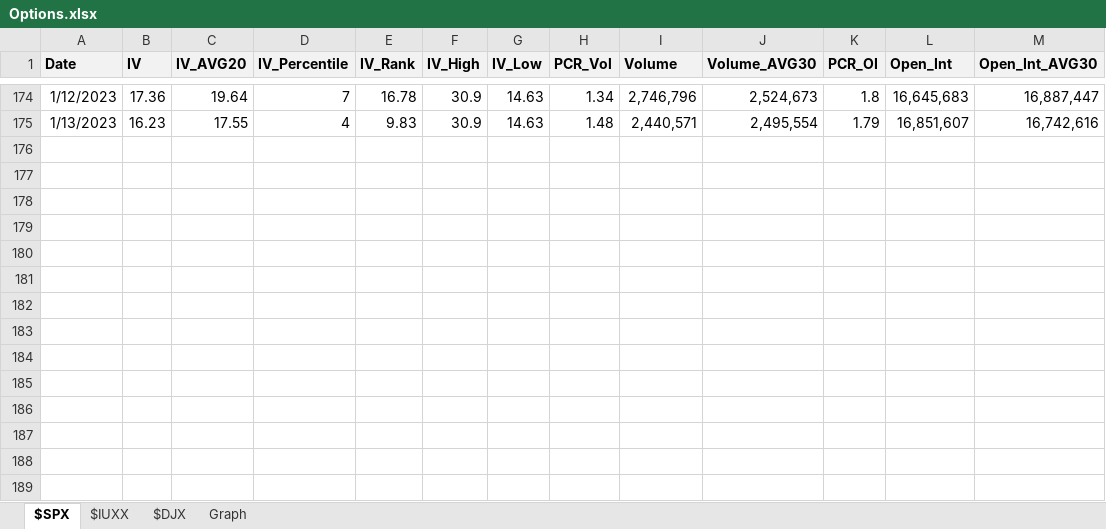
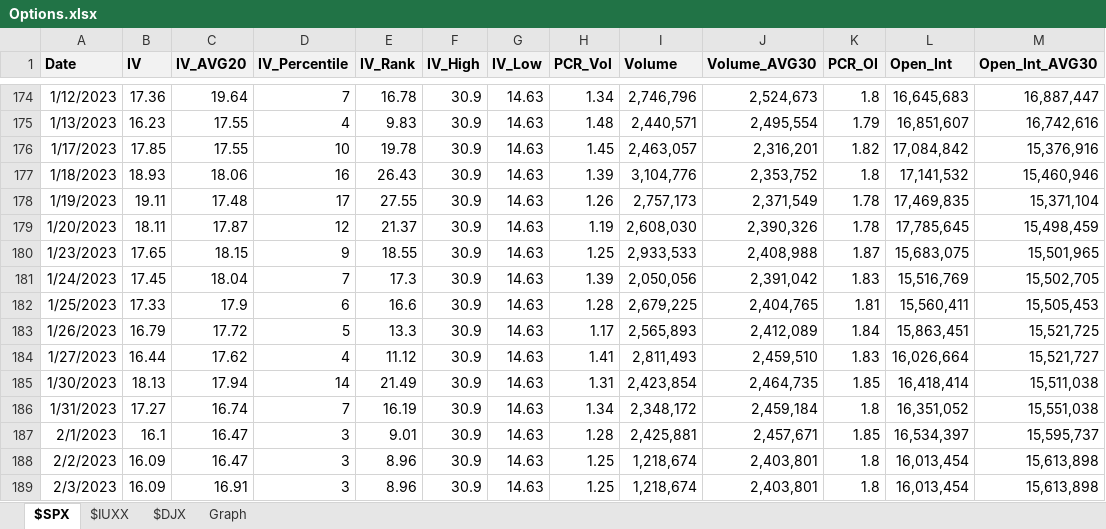
Before and after one commit to RanArino/Data_Analysis_Python, an Excel workbook: Finance/data/Options.xlsx, sheet $SPX, drawn as a sheet; only a part is shown, gaps mark what is left out; values as stored, in another font and other column widths than the file's, no borders; the diff names each change by its address in the sheet, - before the commit and + after, or states it on an @@ line.

```diff
--- a/Finance/data/Options.xlsx (sheet $SPX)
+++ b/Finance/data/Options.xlsx (sheet $SPX)
+row 176: 1/17/2023 | 17.85 | 17.55 | 10 | 19.78 | 30.9 | 14.63 | 1.45 | 2,463,057 | 2,316,201 | 1.82 | 17,084,842 | 15,376,916
+row 177: 1/18/2023 | 18.93 | 18.06 | 16 | 26.43 | 30.9 | 14.63 | 1.39 | 3,104,776 | 2,353,752 | 1.8 | 17,141,532 | 15,460,946
+row 178: 1/19/2023 | 19.11 | 17.48 | 17 | 27.55 | 30.9 | 14.63 | 1.26 | 2,757,173 | 2,371,549 | 1.78 | 17,469,835 | 15,371,104
+row 179: 1/20/2023 | 18.11 | 17.87 | 12 | 21.37 | 30.9 | 14.63 | 1.19 | 2,608,030 | 2,390,326 | 1.78 | 17,785,645 | 15,498,459
+row 180: 1/23/2023 | 17.65 | 18.15 | 9 | 18.55 | 30.9 | 14.63 | 1.25 | 2,933,533 | 2,408,988 | 1.87 | 15,683,075 | 15,501,965
+row 181: 1/24/2023 | 17.45 | 18.04 | 7 | 17.3 | 30.9 | 14.63 | 1.39 | 2,050,056 | 2,391,042 | 1.83 | 15,516,769 | 15,502,705
+row 182: 1/25/2023 | 17.33 | 17.9 | 6 | 16.6 | 30.9 | 14.63 | 1.28 | 2,679,225 | 2,404,765 | 1.81 | 15,560,411 | 15,505,453
+row 183: 1/26/2023 | 16.79 | 17.72 | 5 | 13.3 | 30.9 | 14.63 | 1.17 | 2,565,893 | 2,412,089 | 1.84 | 15,863,451 | 15,521,725
+row 184: 1/27/2023 | 16.44 | 17.62 | 4 | 11.12 | 30.9 | 14.63 | 1.41 | 2,811,493 | 2,459,510 | 1.83 | 16,026,664 | 15,521,727
+row 185: 1/30/2023 | 18.13 | 17.94 | 14 | 21.49 | 30.9 | 14.63 | 1.31 | 2,423,854 | 2,464,735 | 1.85 | 16,418,414 | 15,511,038
+row 186: 1/31/2023 | 17.27 | 16.74 | 7 | 16.19 | 30.9 | 14.63 | 1.34 | 2,348,172 | 2,459,184 | 1.8 | 16,351,052 | 15,551,038
+row 187: 2/1/2023 | 16.1 | 16.47 | 3 | 9.01 | 30.9 | 14.63 | 1.28 | 2,425,881 | 2,457,671 | 1.85 | 16,534,397 | 15,595,737
+row 188: 2/2/2023 | 16.09 | 16.47 | 3 | 8.96 | 30.9 | 14.63 | 1.25 | 1,218,674 | 2,403,801 | 1.8 | 16,013,454 | 15,613,898
+row 189: 2/3/2023 | 16.09 | 16.91 | 3 | 8.96 | 30.9 | 14.63 | 1.25 | 1,218,674 | 2,403,801 | 1.8 | 16,013,454 | 15,613,898
```
Also changed, not shown: sheet $DJX, sheet $IUXX, charts or pictures, 15 other files.
